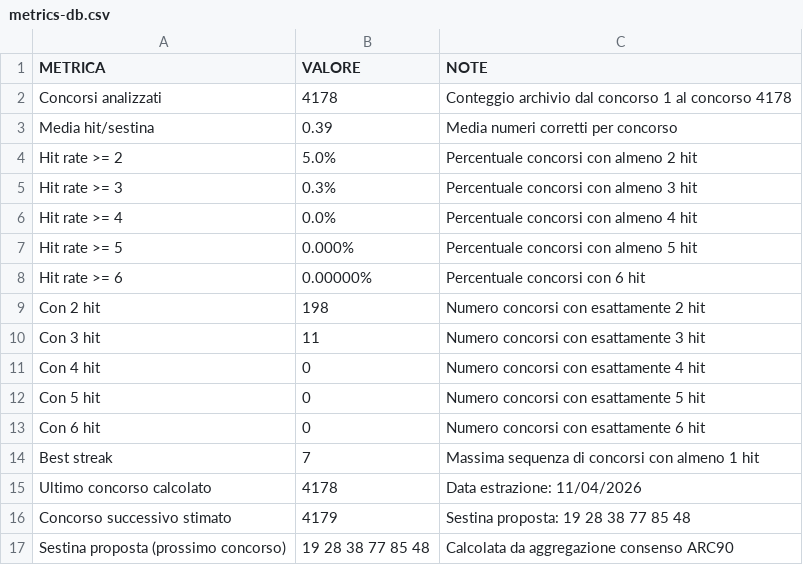
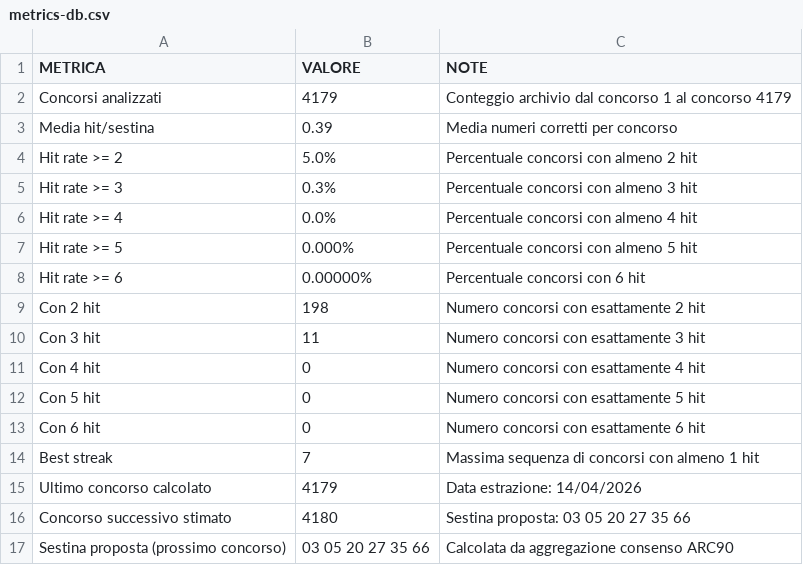
Before and after one commit to giga-labor/secc, a CSV file: pages/algoritmi/algs/arc90-logico-algoritmica/out/metrics-db.csv, drawn as a sheet.

```diff
--- a/pages/algoritmi/algs/arc90-logico-algoritmica/out/metrics-db.csv
+++ b/pages/algoritmi/algs/arc90-logico-algoritmica/out/metrics-db.csv
@@ -1,3 +1,3 @@
 METRICA,VALORE,NOTE
-Concorsi analizzati,4178,Conteggio archivio dal concorso 1 al concorso 4178
+Concorsi analizzati,4179,Conteggio archivio dal concorso 1 al concorso 4179
 Media hit/sestina,0.39,Media numeri corretti per concorso
@@ -14,4 +14,4 @@ Con 6 hit,0,Numero concorsi con esattamente 6 hit
 Best streak,7,Massima sequenza di concorsi con almeno 1 hit
-Ultimo concorso calcolato,4178,Data estrazione: 11/04/2026
-Concorso successivo stimato,4179,Sestina proposta: 19 28 38 77 85 48
-Sestina proposta (prossimo concorso),19 28 38 77 85 48,Calcolata da aggregazione consenso ARC90
+Ultimo concorso calcolato,4179,Data estrazione: 14/04/2026
+Concorso successivo stimato,4180,Sestina proposta: 03 05 20 27 35 66
+Sestina proposta (prossimo concorso),03 05 20 27 35 66,Calcolata da aggregazione consenso ARC90
```
Also changed, not shown: pages/algoritmi/algs/arc90-logico-algoritmica/out/historical-db.csv, pages/algoritmi/algs/classic-analisi-anomalie-pattern/out/historical-db.csv, 11 other files.
